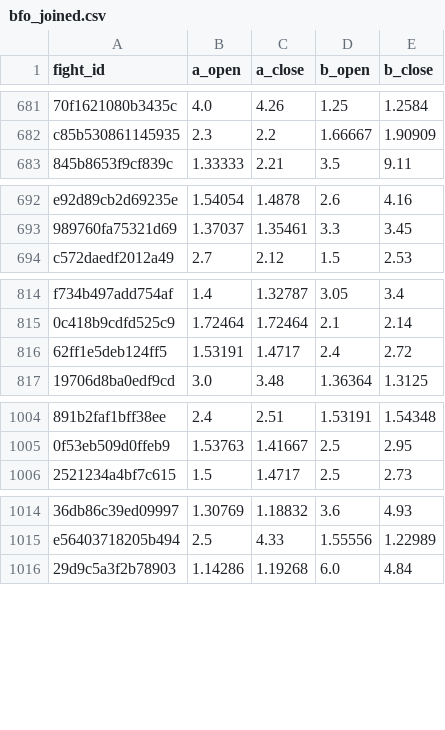
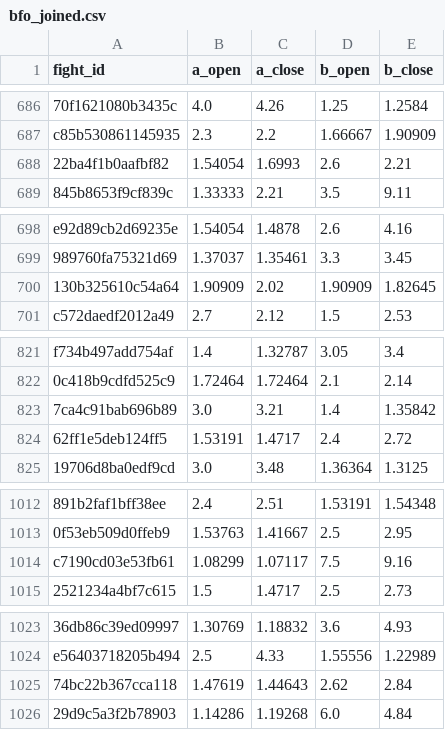
Before and after one commit to lkirby195/FightNight, a CSV file: data/bfo_joined.csv, drawn as a sheet; only a part is shown, gaps mark what is left out; the diff covers the shown part only; the diff names each change by its address in the sheet, - before the commit and + after, or states it on an @@ line.

```diff
--- a/data/bfo_joined.csv
+++ b/data/bfo_joined.csv
+row 688: 22ba4f1b0aafbf82 | 1.54054 | 1.6993 | 2.6 | 2.21
+row 700: 130b325610c54a64 | 1.90909 | 2.02 | 1.90909 | 1.82645
+row 823: 7ca4c91bab696b89 | 3.0 | 3.21 | 1.4 | 1.35842
+row 1014: c7190cd03e53fb61 | 1.08299 | 1.07117 | 7.5 | 9.16
+row 1025: 74bc22b367cca118 | 1.47619 | 1.44643 | 2.62 | 2.84
```
Also changed, not shown: 22 added rows elsewhere in this file, 5 other files.
